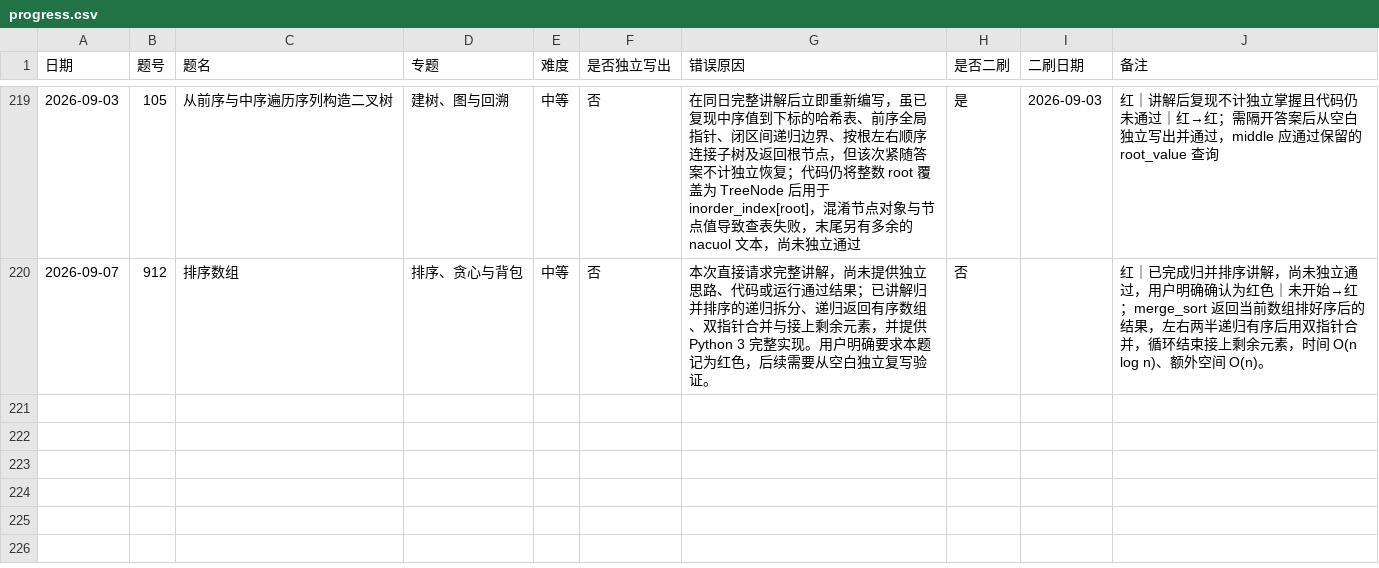
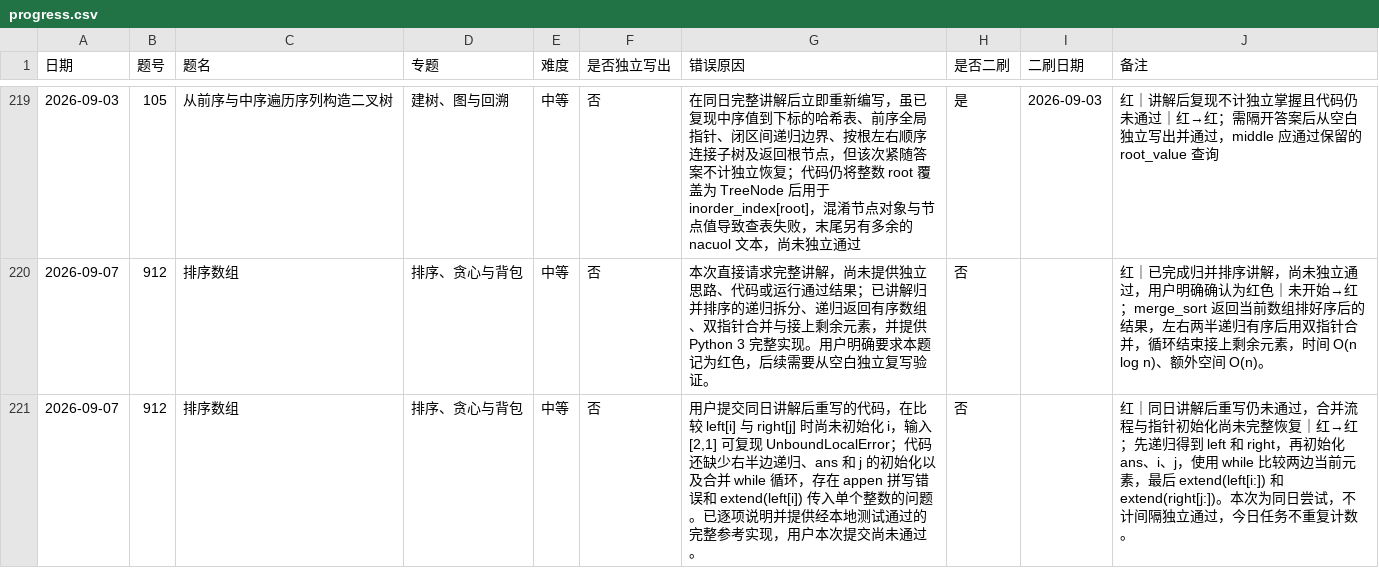
Before and after one commit to JamesLJ2001/find-work, a CSV file: leetcode/progress.csv, drawn as a sheet; only a part is shown, gaps mark what is left out.

```diff
--- a/leetcode/progress.csv
+++ b/leetcode/progress.csv
@@ -220 +220,2 @@
 2026-09-07,912,排序数组,排序、贪心与背包,中等,否,本次直接请求完整讲解，尚未提供独立思路、代码或运行通过结果；已讲解归并排序的递归拆分、递归返回有序数组、双指针合并与接上剩余元素，并提供 Python 3 完整实现。用户明确要求本题记为红色，后续需要从空白独立复写验证。,否,,红｜已完成归并排序讲解，尚未独立通过，用户明确确认为红色｜未开始→红；merge_sort 返回当前数组排好序后的结果，左右两半递归有序后用双指针合并，循环结束接上剩余元素，时间 O(n log n)、额外空间 O(n)。
+2026-09-07,912,排序数组,排序、贪心与背包,中等,否,"用户提交同日讲解后重写的代码，在比较 left[i] 与 right[j] 时尚未初始化 i，输入 [2,1] 可复现 UnboundLocalError；代码还缺少右半边递归、ans 和 j 的初始化以及合并 while 循环，存在 appen 拼写错误和 extend(left[i]) 传入单个整数的问题。已逐项说明并提供经本地测试通过的完整参考实现，用户本次提交尚未通过。",否,,红｜同日讲解后重写仍未通过，合并流程与指针初始化尚未完整恢复｜红→红；先递归得到 left 和 right，再初始化 ans、i、j，使用 while 比较两边当前元素，最后 extend(left[i:]) 和 extend(right[j:])。本次为同日尝试，不计间隔独立通过，今日任务不重复计数。
```
Also changed, not shown: 4 other files.
